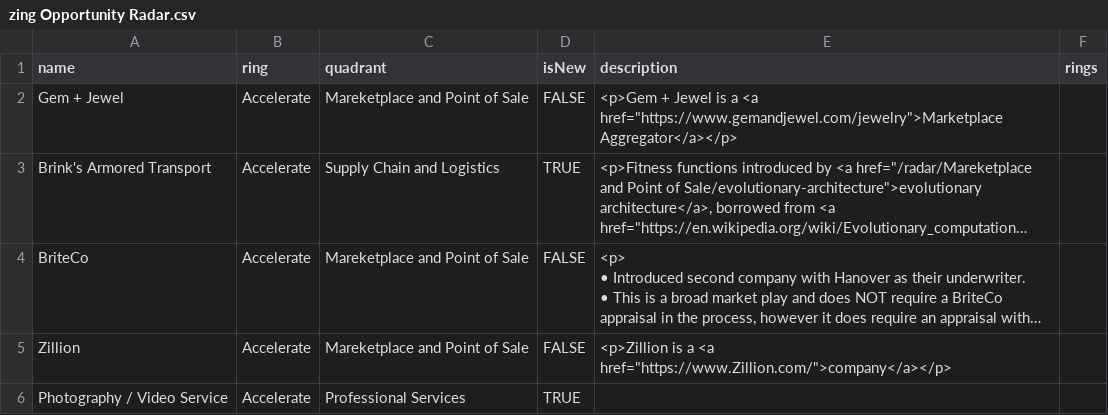
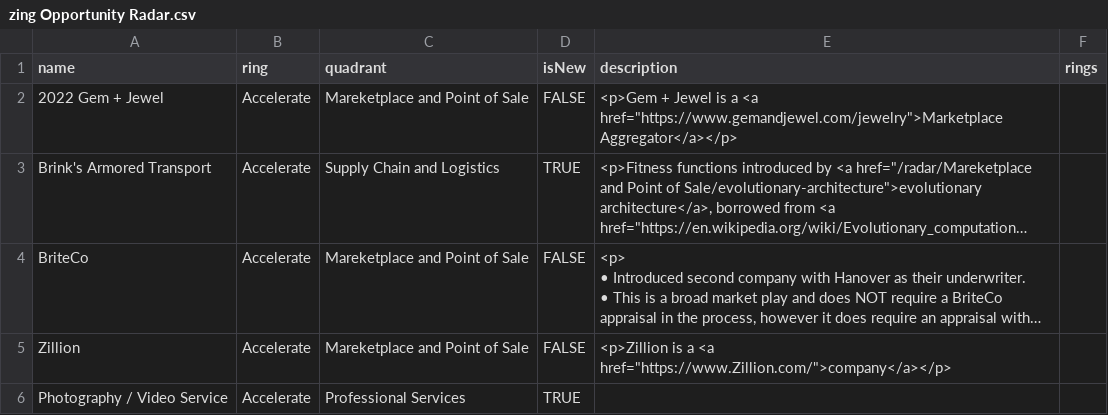
Before and after one commit to jwesener/ThoughtWorks, a CSV file: zing Opportunity Radar.csv, drawn as a sheet; only a part is shown; long unchanged cells end in …; the diff names each change by its address in the sheet, - before the commit and + after, or states it on an @@ line.

Commit message:
Update zing Opportunity Radar.csv
2022 update

```diff
--- a/zing Opportunity Radar.csv
+++ b/zing Opportunity Radar.csv
-A2 (name): Gem + Jewel
+A2 (name): 2022 Gem + Jewel
```
